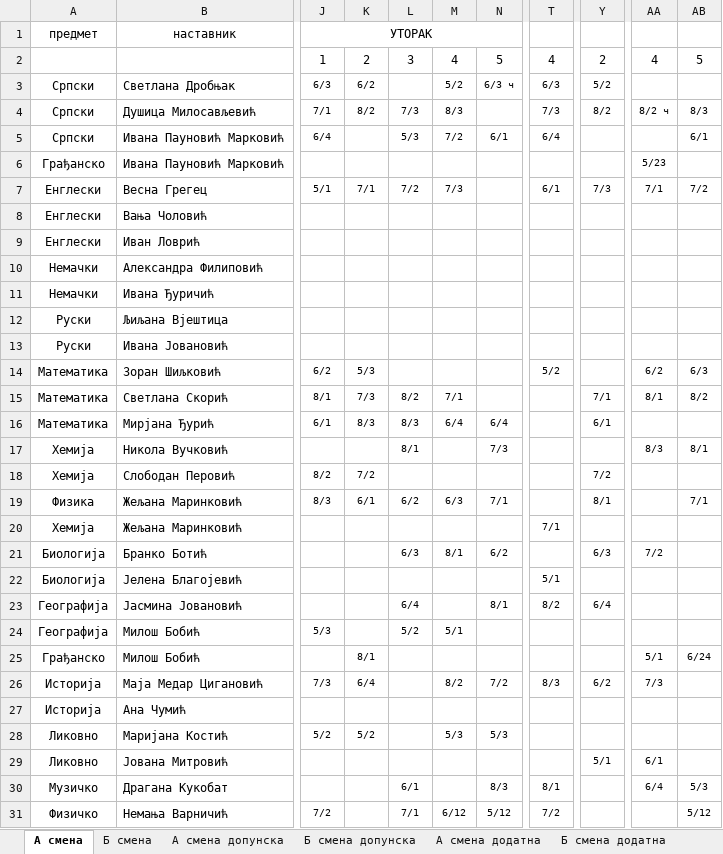
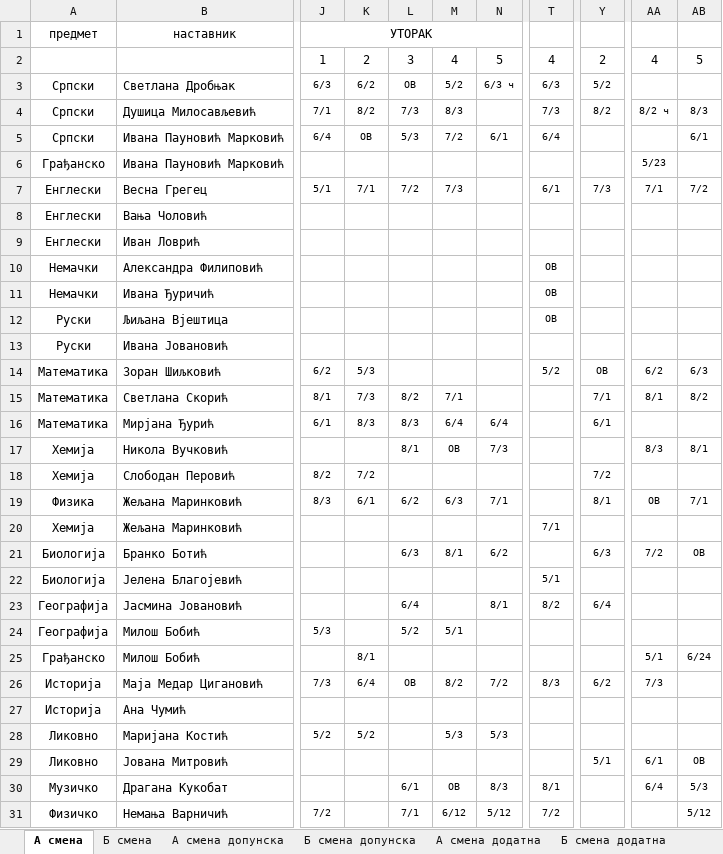
Before and after one commit to ignniss/raspored, an Excel workbook: Raspored.xlsx, sheet А смена, drawn as a sheet; only a part is shown, gaps mark what is left out; values as stored, in another font and other column widths than the file's, no borders; the diff covers the shown part only; the diff names each change by its address in the sheet, - before the commit and + after, or states it on an @@ line.

Commit message:
Add files via upload

```diff
--- a/Raspored.xlsx (sheet А смена)
+++ b/Raspored.xlsx (sheet А смена)
-L3: (empty)
+L3: ОВ
-K5: (empty)
+K5: ОВ
-T10:T12: (empty)
+T10:T12: ОВ
-Y14: (empty)
+Y14: ОВ
-M17: (empty)
+M17: ОВ
-AA19: (empty)
+AA19: ОВ
-AB21: (empty)
+AB21: ОВ
-L26: (empty)
+L26: ОВ
-AB29: (empty)
+AB29: ОВ
-M30: (empty)
+M30: ОВ
```
Also changed, not shown: 3 edited cells elsewhere in this sheet, sheet Б смена.
